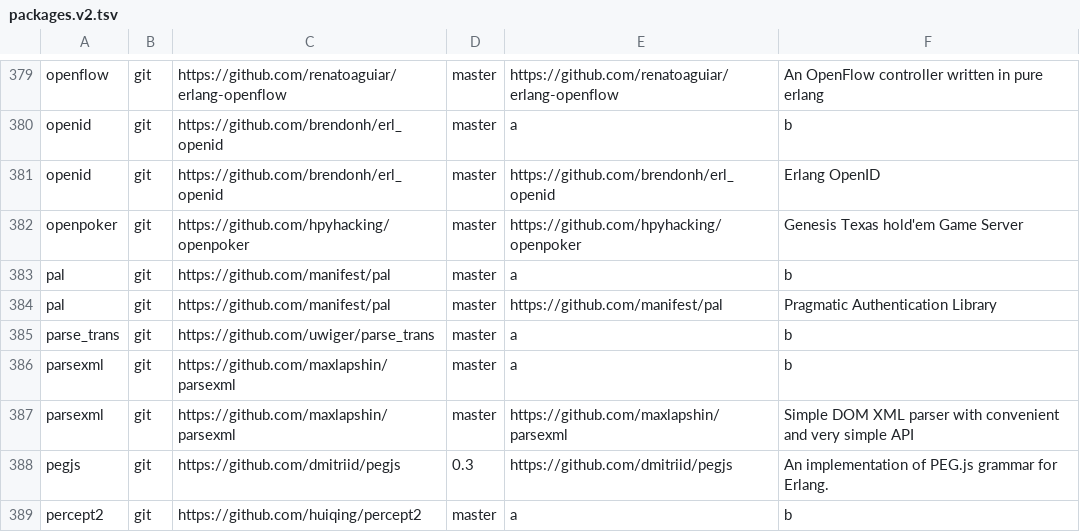
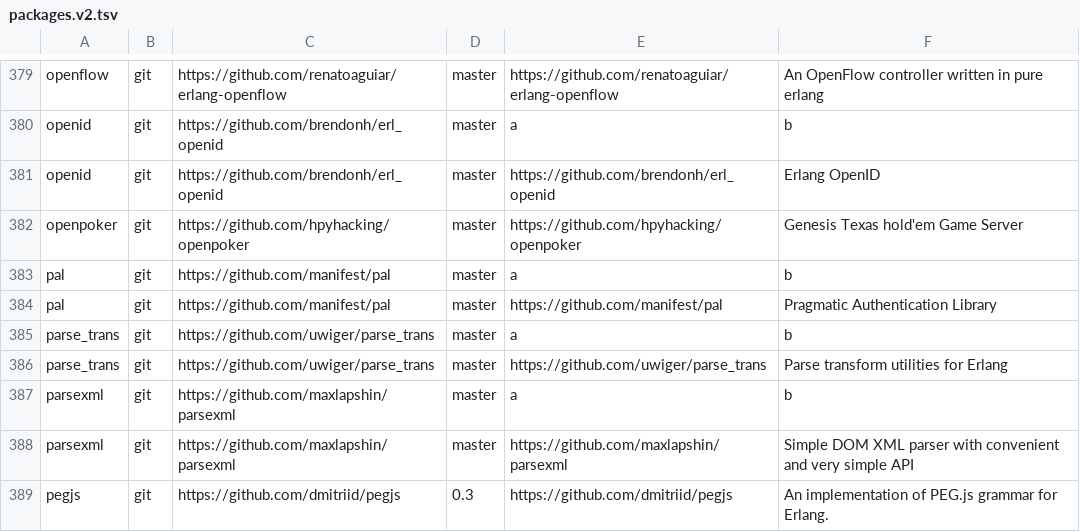
Before and after one commit to ninenines/erlang.mk, a TSV file: packages.v2.tsv, drawn as a sheet; only a part is shown, gaps mark what is left out; the shorter side is filled out with more unchanged rows; the diff names each change by its address in the sheet, - before the commit and + after, or states it on an @@ line.

Commit message:
Add package parse_trans to the index

```diff
--- a/packages.v2.tsv
+++ b/packages.v2.tsv
+row 386: parse_trans | git | https://github.com/uwiger/parse_trans | master | https://github.com/uwiger/parse_trans | Parse transform utilities for Erlang
```
Also changed, not shown: packages.v1.tsv, 1 other file.
